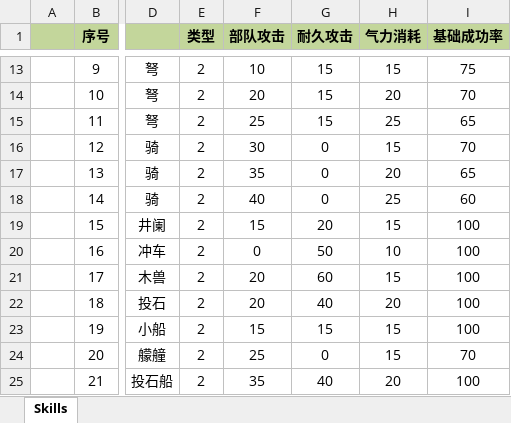
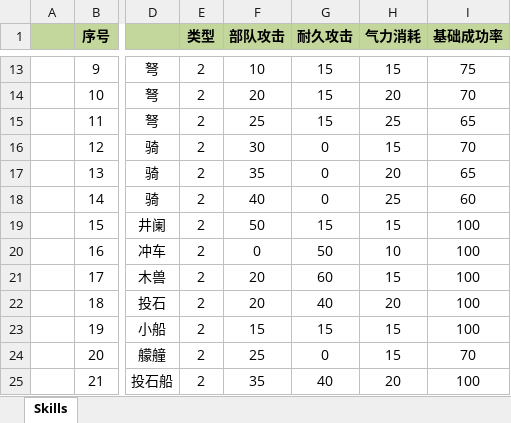
Before and after one commit to xbj268092720/sango_infinity, an Excel workbook: Data/Export/Common/Skill_技能.xlsx, sheet Skills, drawn as a sheet; only a part is shown, gaps mark what is left out; values as stored, in another font and other column widths than the file's, no borders; the diff names each change by its address in the sheet, - before the commit and + after, or states it on an @@ line.

```diff
--- a/Data/Export/Common/Skill_技能.xlsx (sheet Skills)
+++ b/Data/Export/Common/Skill_技能.xlsx (sheet Skills)
-F19 (部队攻击): 15
+F19 (部队攻击): 50
-G19 (耐久攻击): 20
+G19 (耐久攻击): 15
```
Also changed, not shown: Data/Export/Common/Technique_技术.xlsx, Data/Export/Common/TroopType_部队类型.xlsx, 31 other files.
